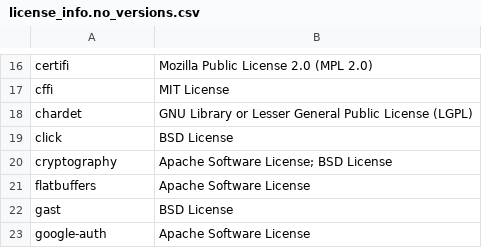
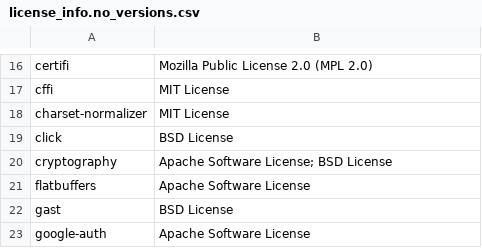
Before and after one commit to SeldonIO/seldon-core, a CSV file: python/licenses/license_info.no_versions.csv, drawn as a sheet; only a part is shown, gaps mark what is left out; removed rows and columns are numbered as before the commit, all else as after; the diff names each change by its address in the sheet, - before the commit and + after, or states it on an @@ line.

Commit message:
make licence linter happy

```diff
--- a/python/licenses/license_info.no_versions.csv
+++ b/python/licenses/license_info.no_versions.csv
-row 18: chardet | GNU Library or Lesser General Public License (LGPL)
+row 18: charset-normalizer | MIT License
```
